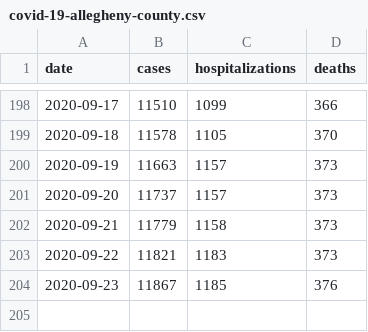
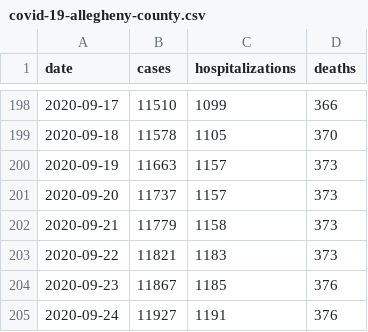
Before and after one commit to FranklinChen/covid-19-allegheny-county, a CSV file: covid-19-allegheny-county.csv, drawn as a sheet; only a part is shown, gaps mark what is left out; the diff names each change by its address in the sheet, - before the commit and + after, or states it on an @@ line.

Commit message:
Daily update.

```diff
--- a/covid-19-allegheny-county.csv
+++ b/covid-19-allegheny-county.csv
+row 205: 2020-09-24 | 11927 | 1191 | 376
```
